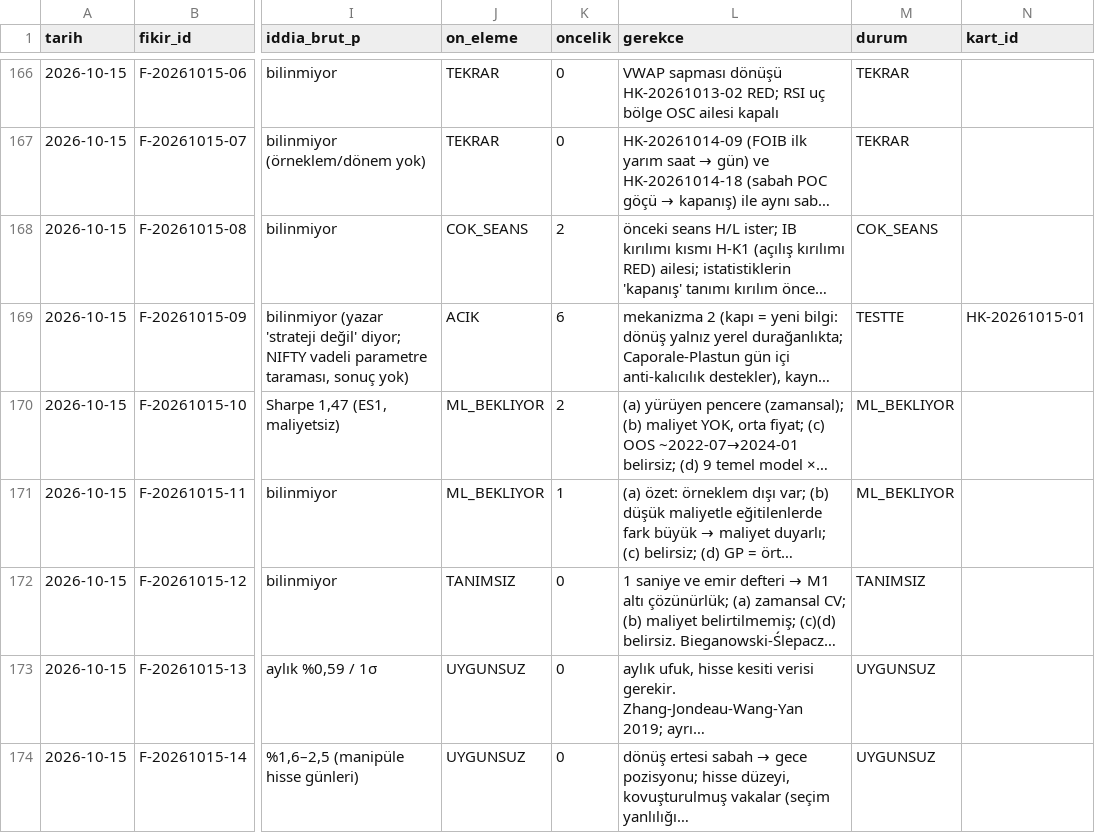
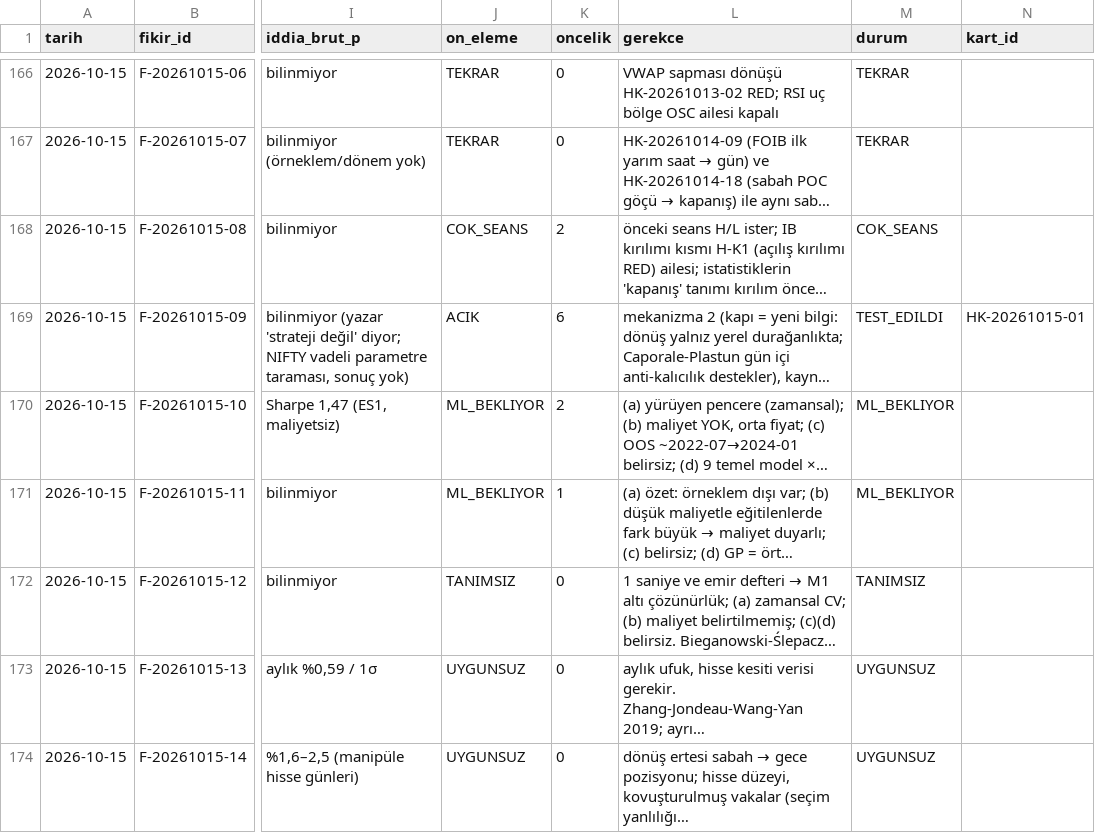
Before and after one commit to Soydan73/xu30-strateji-arastirma, a CSV file: havuz.csv, drawn as a sheet; only a part is shown, gaps mark what is left out; long unchanged cells end in …; the diff names each change by its address in the sheet, - before the commit and + after, or states it on an @@ line.

```diff
--- a/havuz.csv
+++ b/havuz.csv
-M169 (durum): TESTTE
+M169 (durum): TEST_EDILDI
```
Also changed, not shown: defter.csv, 5 other files.
